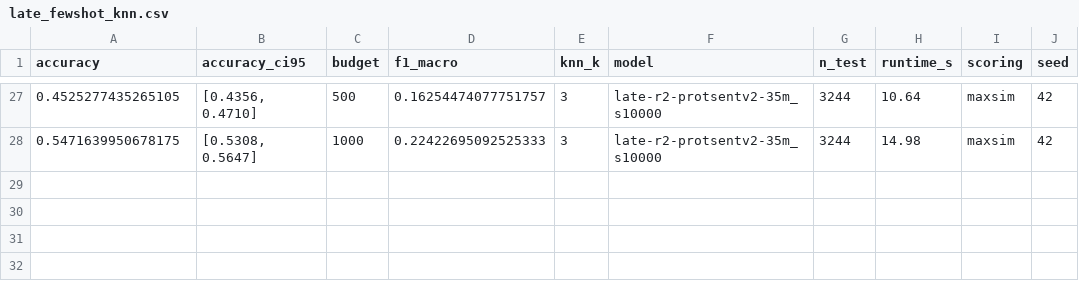
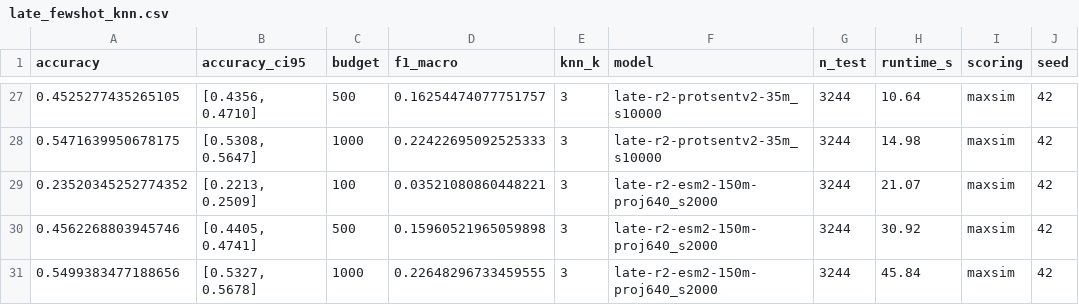
Before and after one commit to oriel9p/ProtSent, a CSV file: results/late_interaction/r2_final/benchmarks/late_fewshot_knn.csv, drawn as a sheet; only a part is shown, gaps mark what is left out.

```diff
--- a/results/late_interaction/r2_final/benchmarks/late_fewshot_knn.csv
+++ b/results/late_interaction/r2_final/benchmarks/late_fewshot_knn.csv
@@ -28 +28,4 @@ accuracy,accuracy_ci95,budget,f1_macro,knn_k,model,n_test,runtime_s,scoring,seed
 0.5471639950678175,"[0.5308, 0.5647]",1000,0.22422695092525333,3,late-r2-protsentv2-35m_s10000,3244,14.98,maxsim,42
+0.23520345252774352,"[0.2213, 0.2509]",100,0.03521080860448221,3,late-r2-esm2-150m-proj640_s2000,3244,21.07,maxsim,42
+0.4562268803945746,"[0.4405, 0.4741]",500,0.15960521965059898,3,late-r2-esm2-150m-proj640_s2000,3244,30.92,maxsim,42
+0.5499383477188656,"[0.5327, 0.5678]",1000,0.22648296733459555,3,late-r2-esm2-150m-proj640_s2000,3244,45.84,maxsim,42
```
Also changed, not shown: results/late_interaction/clean_150m/scope/scope_checkpoint_curve.csv, 9 other files.
